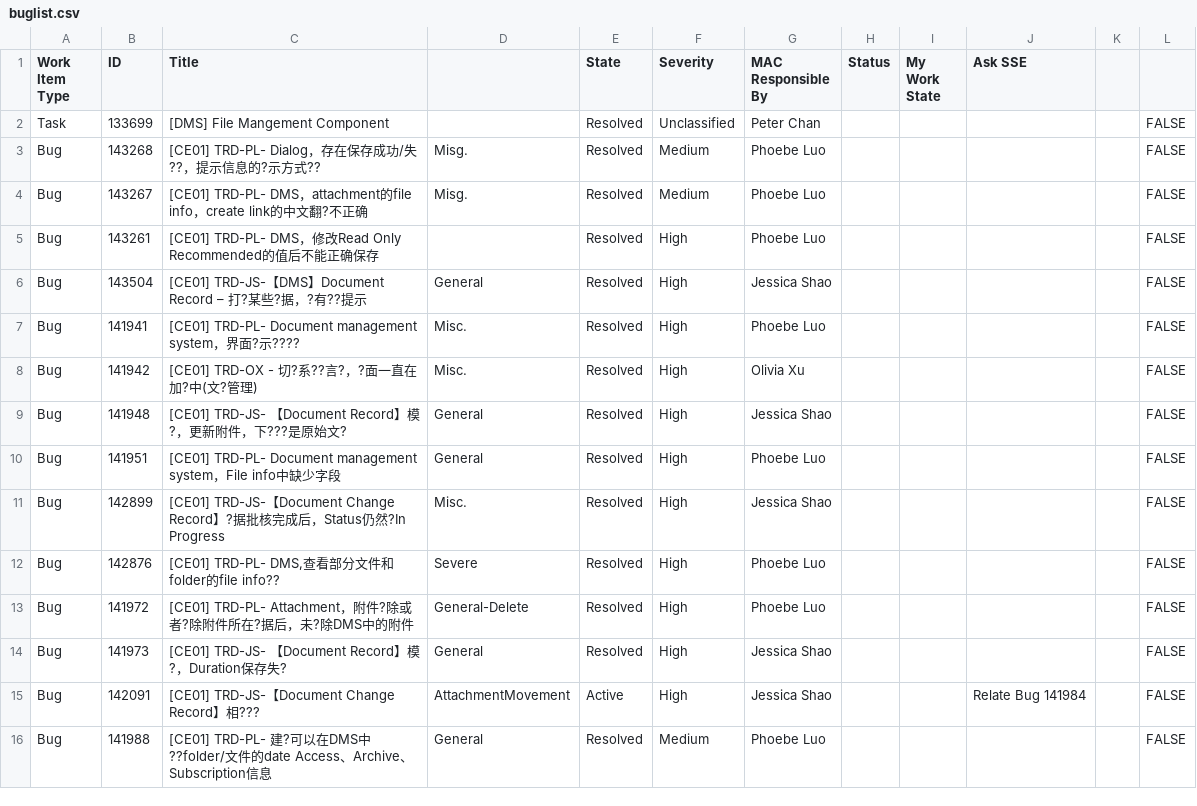
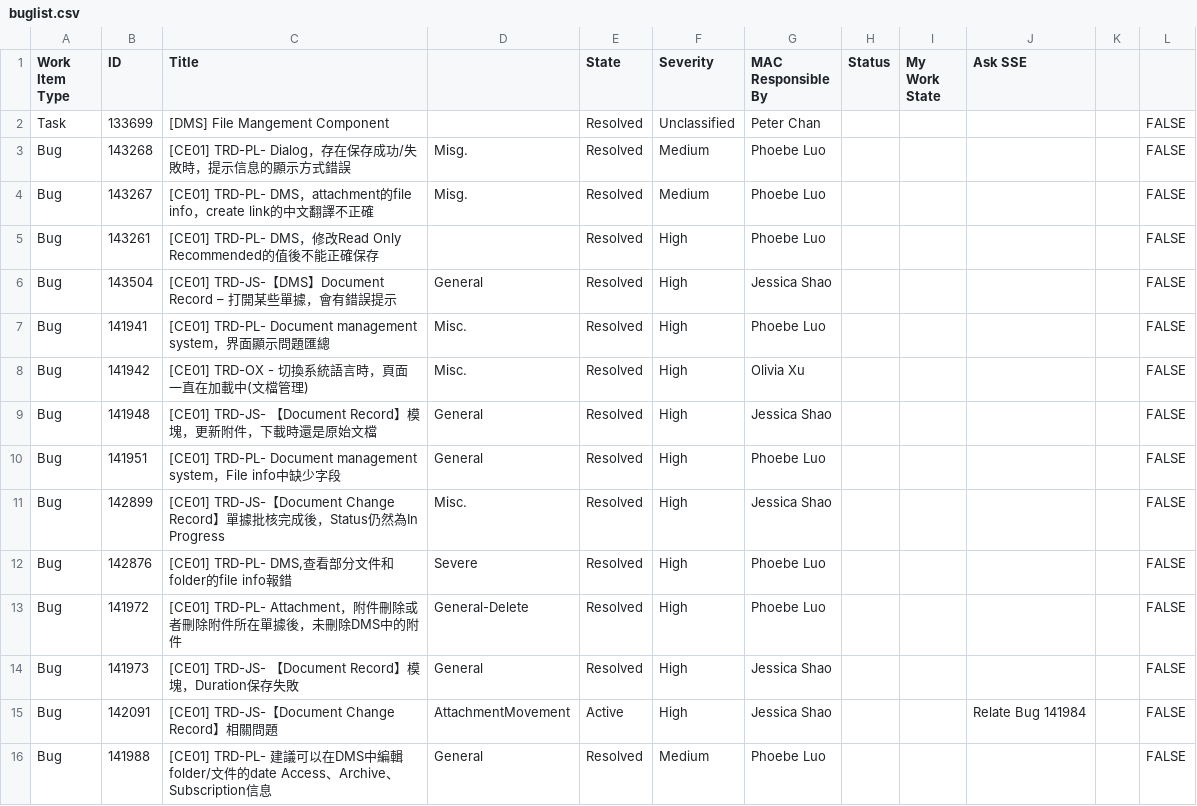
Before and after one commit to cal924/Pictory-Uploader, a CSV file: buglist.csv, drawn as a sheet; only a part is shown; the diff covers the shown part only.

Commit message:
Update buglist.csv

```diff
--- a/buglist.csv
+++ b/buglist.csv
@@ -2,15 +2,15 @@ Work Item Type,ID,Title,,State,Severity,MAC Responsible By,Status,My Work State,
 Task,133699,[DMS] File Mangement Component,,Resolved,Unclassified,Peter Chan,,,,,FALSE
-Bug,143268,[CE01] TRD-PL- Dialog，存在保存成功/失??，提示信息的?示方式??,Misg.,Resolved,Medium,Phoebe Luo,,,,,FALSE
-Bug,143267,[CE01] TRD-PL- DMS，attachment的file info，create link的中文翻?不正确,Misg.,Resolved,Medium,Phoebe Luo,,,,,FALSE
-Bug,143261,[CE01] TRD-PL- DMS，修改Read Only Recommended的值后不能正确保存,,Resolved,High,Phoebe Luo,,,,,FALSE
-Bug,143504,[CE01] TRD-JS-【DMS】Document Record – 打?某些?据，?有??提示,General,Resolved,High,Jessica Shao,,,,,FALSE
-Bug,141941,[CE01] TRD-PL- Document management system，界面?示????,Misc.,Resolved,High,Phoebe Luo,,,,,FALSE
-Bug,141942,[CE01] TRD-OX - 切?系??言?，?面一直在加?中(文?管理),Misc.,Resolved,High,Olivia Xu,,,,,FALSE
-Bug,141948,[CE01] TRD-JS- 【Document Record】模?，更新附件，下???是原始文?,General,Resolved,High,Jessica Shao,,,,,FALSE
+Bug,143268,[CE01] TRD-PL- Dialog，存在保存成功/失敗時，提示信息的顯示方式錯誤,Misg.,Resolved,Medium,Phoebe Luo,,,,,FALSE
+Bug,143267,[CE01] TRD-PL- DMS，attachment的file info，create link的中文翻譯不正確,Misg.,Resolved,Medium,Phoebe Luo,,,,,FALSE
+Bug,143261,[CE01] TRD-PL- DMS，修改Read Only Recommended的值後不能正確保存,,Resolved,High,Phoebe Luo,,,,,FALSE
+Bug,143504,[CE01] TRD-JS-【DMS】Document Record – 打開某些單據，會有錯誤提示,General,Resolved,High,Jessica Shao,,,,,FALSE
+Bug,141941,[CE01] TRD-PL- Document management system，界面顯示問題匯總,Misc.,Resolved,High,Phoebe Luo,,,,,FALSE
+Bug,141942,[CE01] TRD-OX - 切換系統語言時，頁面一直在加載中(文檔管理),Misc.,Resolved,High,Olivia Xu,,,,,FALSE
+Bug,141948,[CE01] TRD-JS- 【Document Record】模塊，更新附件，下載時還是原始文檔,General,Resolved,High,Jessica Shao,,,,,FALSE
 Bug,141951,[CE01] TRD-PL- Document management system，File info中缺少字段,General,Resolved,High,Phoebe Luo,,,,,FALSE
-Bug,142899,[CE01] TRD-JS-【Document Change Record】?据批核完成后，Status仍然?In Progress,Misc.,Resolved,High,Jessica Shao,,,,,FALSE
-Bug,142876,"[CE01] TRD-PL- DMS,查看部分文件和folder的file info??",Severe,Resolved,High,Phoebe Luo,,,,,FALSE
-Bug,141972,[CE01] TRD-PL- Attachment，附件?除或者?除附件所在?据后，未?除DMS中的附件,General-Delete,Resolved,High,Phoebe Luo,,,,,FALSE
-Bug,141973,[CE01] TRD-JS- 【Document Record】模?，Duration保存失?,General,Resolved,High,Jessica Shao,,,,,FALSE
-Bug,142091,[CE01] TRD-JS-【Document Change Record】相???,AttachmentMovement,Active,High,Jessica Shao,,,Relate Bug 141984,,FALSE
-Bug,141988,[CE01] TRD-PL- 建?可以在DMS中??folder/文件的date Access、Archive、Subscription信息,General,Resolved,Medium,Phoebe Luo,,,,,FALSE
+Bug,142899,[CE01] TRD-JS-【Document Change Record】單據批核完成後，Status仍然為In Progress,Misc.,Resolved,High,Jessica Shao,,,,,FALSE
+Bug,142876,"[CE01] TRD-PL- DMS,查看部分文件和folder的file info報錯",Severe,Resolved,High,Phoebe Luo,,,,,FALSE
+Bug,141972,[CE01] TRD-PL- Attachment，附件刪除或者刪除附件所在單據後，未刪除DMS中的附件,General-Delete,Resolved,High,Phoebe Luo,,,,,FALSE
+Bug,141973,[CE01] TRD-JS- 【Document Record】模塊，Duration保存失敗,General,Resolved,High,Jessica Shao,,,,,FALSE
+Bug,142091,[CE01] TRD-JS-【Document Change Record】相關問題,AttachmentMovement,Active,High,Jessica Shao,,,Relate Bug 141984,,FALSE
+Bug,141988,[CE01] TRD-PL- 建議可以在DMS中編輯folder/文件的date Access、Archive、Subscription信息,General,Resolved,Medium,Phoebe Luo,,,,,FALSE
```
Also changed, not shown: 47 edited cells elsewhere in this file.
